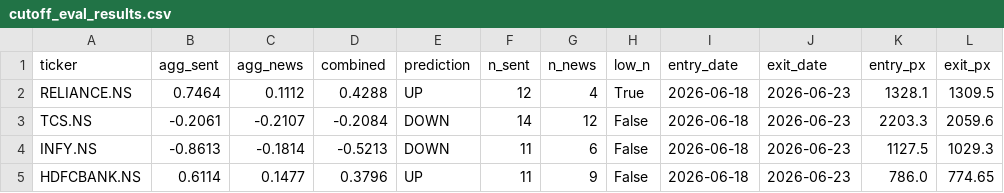
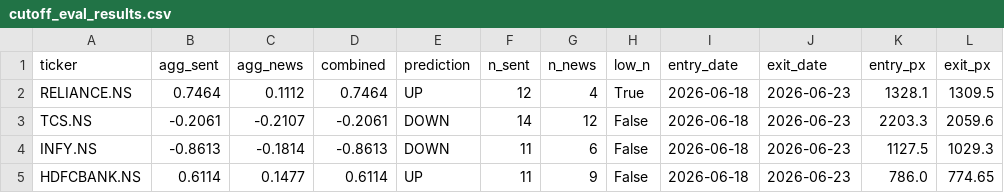
Before and after one commit to Shreyansh303/sentiment-analysis-intern, a CSV file: cutoff_eval_results.csv, drawn as a sheet; only a part is shown; the diff names each change by its address in the sheet, - before the commit and + after, or states it on an @@ line.

```diff
--- a/cutoff_eval_results.csv
+++ b/cutoff_eval_results.csv
-D2 (combined): 0.4288
+D2 (combined): 0.7464
-D3 (combined): -0.2084
+D3 (combined): -0.2061
-D4 (combined): -0.5213
+D4 (combined): -0.8613
-D5 (combined): 0.3796
+D5 (combined): 0.6114
```
Also changed, not shown: signal_search_results.csv, universe_calls.csv, 4 other files.
